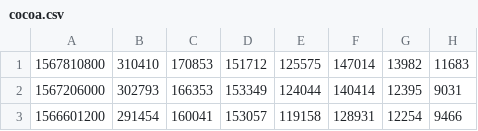
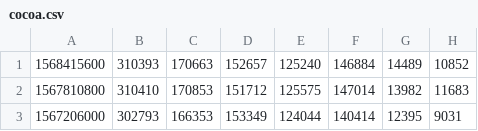
Before and after one commit to bguban/cot_indicator, a CSV file: cot/cocoa.csv, drawn as a sheet; only a part is shown; the shorter side is filled out with more unchanged rows; the diff names each change by its address in the sheet, - before the commit and + after, or states it on an @@ line.

```diff
--- a/cot/cocoa.csv
+++ b/cot/cocoa.csv
+row 1: 1568415600 | 310393 | 170663 | 152657 | 125240 | 146884 | 14489 | 10852
```
Also changed, not shown: cot/cl.csv, cot/corn.csv, 13 other files.
